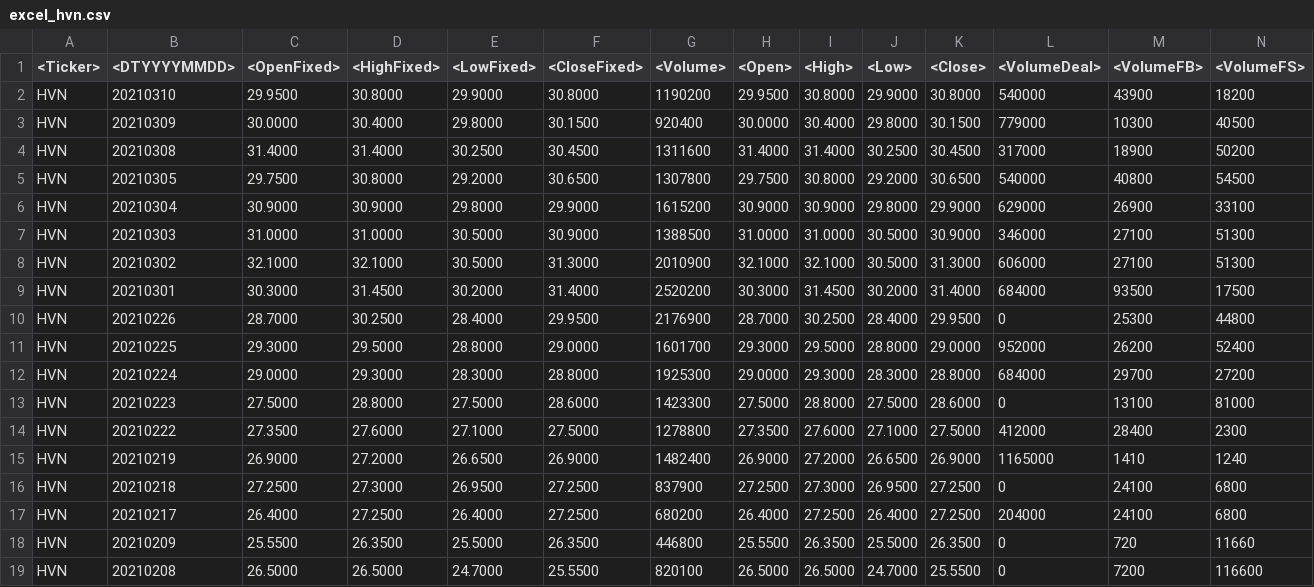
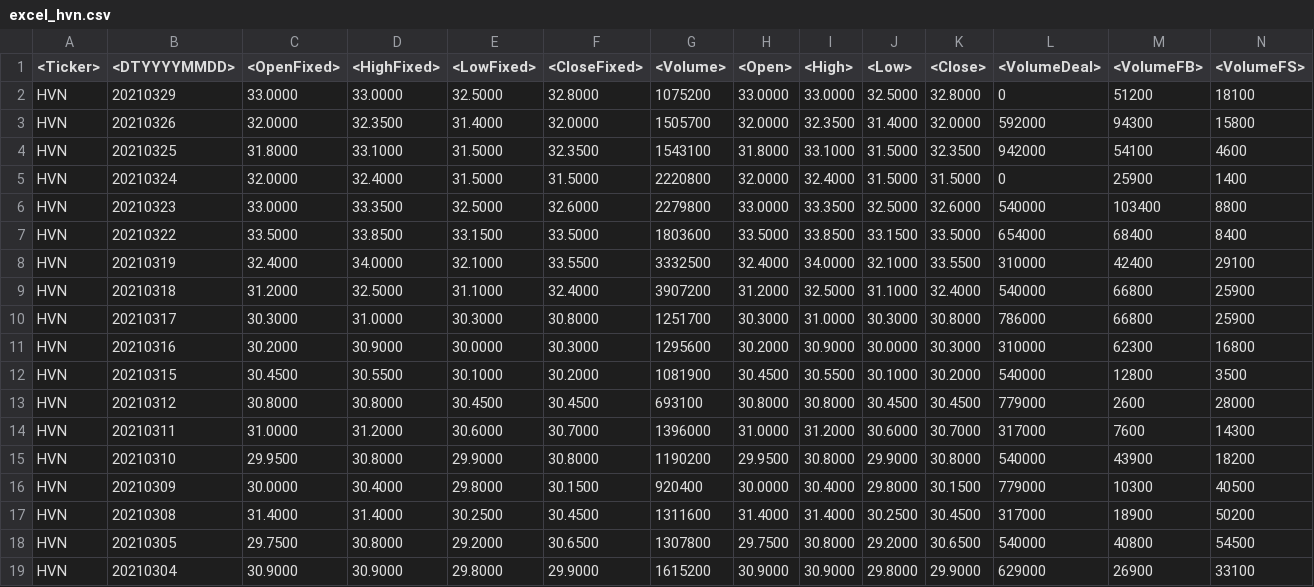
Before and after one commit to ngophuong/VNStock, a CSV file: excel_hvn.csv, drawn as a sheet; only a part is shown; the shorter side is filled out with more unchanged rows.

```diff
--- a/excel_hvn.csv
+++ b/excel_hvn.csv
@@ -1,2 +1,15 @@
 <Ticker>,<DTYYYYMMDD>,<OpenFixed>,<HighFixed>,<LowFixed>,<CloseFixed>,<Volume>,<Open>,<High>,<Low>,<Close>,<VolumeDeal>,<VolumeFB>,<VolumeFS>
+HVN,20210329,33.0000,33.0000,32.5000,32.8000,1075200,33.0000,33.0000,32.5000,32.8000,0,51200,18100
+HVN,20210326,32.0000,32.3500,31.4000,32.0000,1505700,32.0000,32.3500,31.4000,32.0000,592000,94300,15800
+HVN,20210325,31.8000,33.1000,31.5000,32.3500,1543100,31.8000,33.1000,31.5000,32.3500,942000,54100,4600
+HVN,20210324,32.0000,32.4000,31.5000,31.5000,2220800,32.0000,32.4000,31.5000,31.5000,0,25900,1400
+HVN,20210323,33.0000,33.3500,32.5000,32.6000,2279800,33.0000,33.3500,32.5000,32.6000,540000,103400,8800
+HVN,20210322,33.5000,33.8500,33.1500,33.5000,1803600,33.5000,33.8500,33.1500,33.5000,654000,68400,8400
+HVN,20210319,32.4000,34.0000,32.1000,33.5500,3332500,32.4000,34.0000,32.1000,33.5500,310000,42400,29100
+HVN,20210318,31.2000,32.5000,31.1000,32.4000,3907200,31.2000,32.5000,31.1000,32.4000,540000,66800,25900
+HVN,20210317,30.3000,31.0000,30.3000,30.8000,1251700,30.3000,31.0000,30.3000,30.8000,786000,66800,25900
+HVN,20210316,30.2000,30.9000,30.0000,30.3000,1295600,30.2000,30.9000,30.0000,30.3000,310000,62300,16800
+HVN,20210315,30.4500,30.5500,30.1000,30.2000,1081900,30.4500,30.5500,30.1000,30.2000,540000,12800,3500
+HVN,20210312,30.8000,30.8000,30.4500,30.4500,693100,30.8000,30.8000,30.4500,30.4500,779000,2600,28000
+HVN,20210311,31.0000,31.2000,30.6000,30.7000,1396000,31.0000,31.2000,30.6000,30.7000,317000,7600,14300
 HVN,20210310,29.9500,30.8000,29.9000,30.8000,1190200,29.9500,30.8000,29.9000,30.8000,540000,43900,18200
```
Also changed, not shown: 2 other files.
